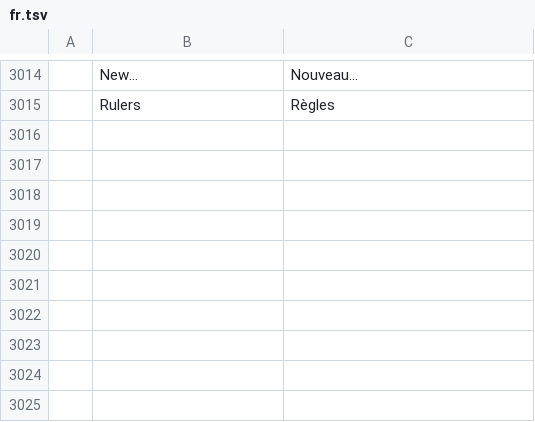
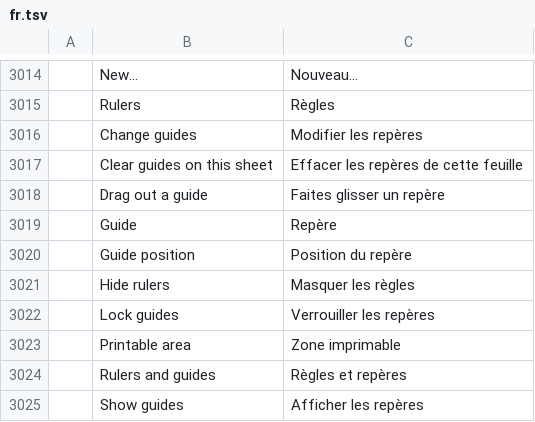
Before and after one commit to Azurehawke/pdfcraft, a TSV file: crates/ui-egui/src/i18n/fr.tsv, drawn as a sheet; only a part is shown, gaps mark what is left out; the diff names each change by its address in the sheet, - before the commit and + after, or states it on an @@ line.

```diff
--- a/crates/ui-egui/src/i18n/fr.tsv
+++ b/crates/ui-egui/src/i18n/fr.tsv
+row 3016:  | Change guides | Modifier les repères
+row 3017:  | Clear guides on this sheet | Effacer les repères de cette feuille
+row 3018:  | Drag out a guide | Faites glisser un repère
+row 3019:  | Guide | Repère
+row 3020:  | Guide position | Position du repère
+row 3021:  | Hide rulers | Masquer les règles
+row 3022:  | Lock guides | Verrouiller les repères
+row 3023:  | Printable area | Zone imprimable
+row 3024:  | Rulers and guides | Règles et repères
+row 3025:  | Show guides | Afficher les repères
```
Also changed, not shown: crates/ui-egui/src/i18n/ar.tsv, crates/ui-egui/src/i18n/bg.tsv, 16 other files.
